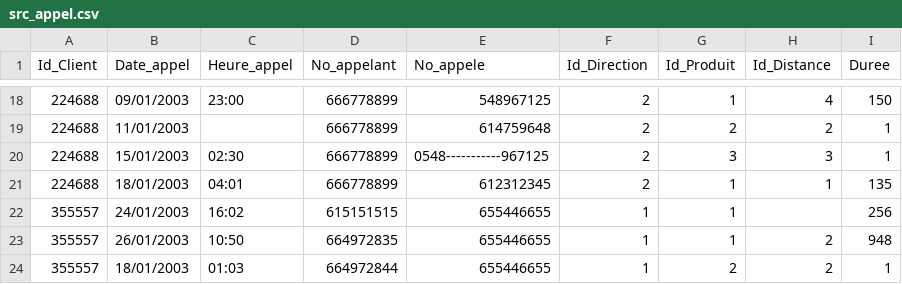
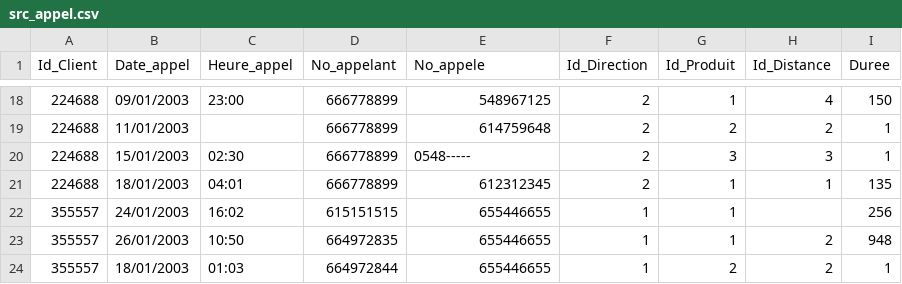
Before and after one commit to yboufenneche/airflow-project, a CSV file: dags/data/src_data/src_appel.csv, drawn as a sheet; only a part is shown, gaps mark what is left out.

```diff
--- a/dags/data/src_data/src_appel.csv
+++ b/dags/data/src_data/src_appel.csv
@@ -19,3 +19,3 @@ Id_Client;Date_appel;Heure_appel;No_appelant;No_appele;Id_Direction;Id_Produit;I
 224688;11/01/2003;;666778899;614759648;2;2;2;1
-224688;15/01/2003;02:30;666778899;0548-----------967125;2;3;3;1
+224688;15/01/2003;02:30;666778899;0548-----;2;3;3;1
 224688;18/01/2003;04:01;666778899;612312345;2;1;1;135
```
Also changed, not shown: 17 other files.
